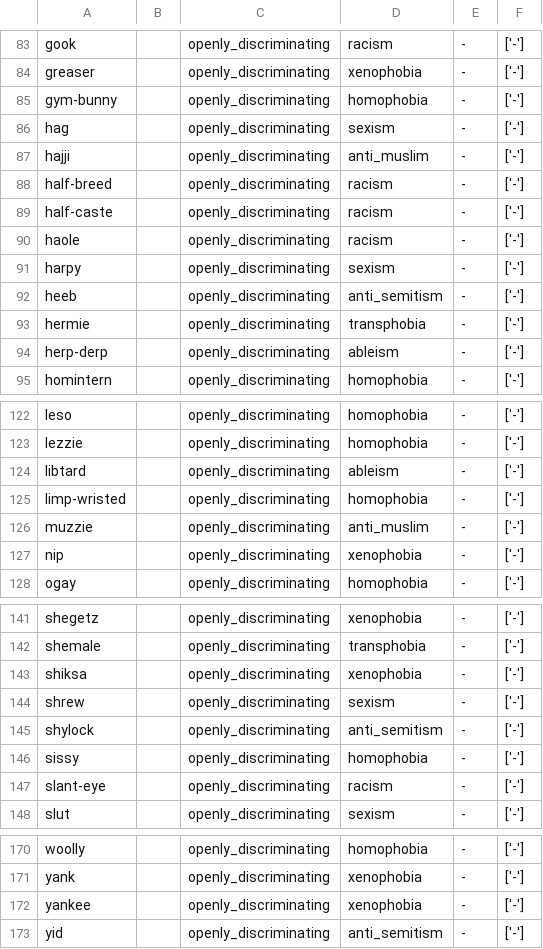
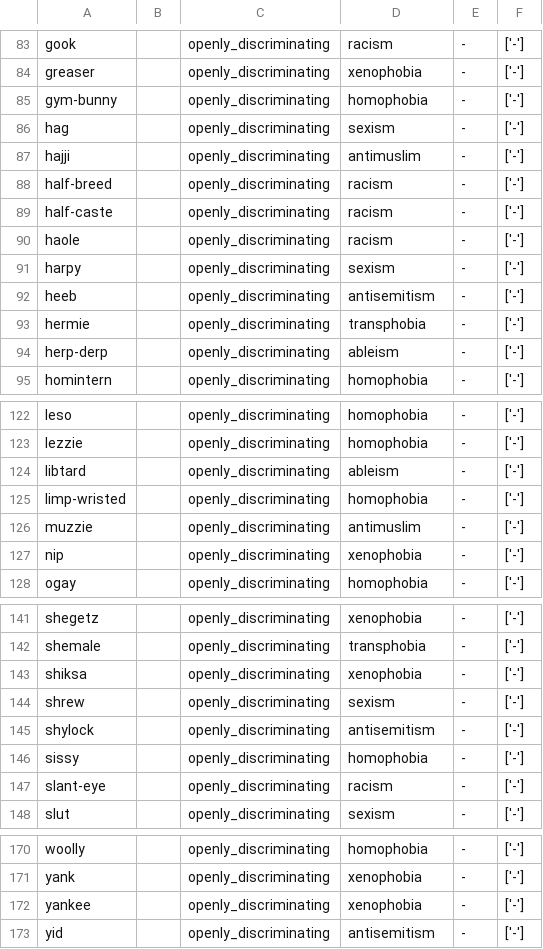
Before and after one commit to witty-works/nlp_api, a CSV file: training_data/open_dis_words_EN.csv, drawn as a sheet; only a part is shown, gaps mark what is left out; the diff covers the shown part only.

```diff
--- a/training_data/open_dis_words_EN.csv
+++ b/training_data/open_dis_words_EN.csv
@@ -86,3 +86,3 @@ gym-bunny,,openly_discriminating,homophobia,-,['-']
 hag,,openly_discriminating,sexism,-,['-']
-hajji,,openly_discriminating,anti_muslim,-,['-']
+hajji,,openly_discriminating,antimuslim,-,['-']
 half-breed,,openly_discriminating,racism,-,['-']
@@ -91,3 +91,3 @@ haole,,openly_discriminating,racism,-,['-']
 harpy,,openly_discriminating,sexism,-,['-']
-heeb,,openly_discriminating,anti_semitism,-,['-']
+heeb,,openly_discriminating,antisemitism,-,['-']
 hermie,,openly_discriminating,transphobia,-,['-']
@@ -125,3 +125,3 @@ libtard,,openly_discriminating,ableism,-,['-']
 limp-wristed,,openly_discriminating,homophobia,-,['-']
-muzzie,,openly_discriminating,anti_muslim,-,['-']
+muzzie,,openly_discriminating,antimuslim,-,['-']
 nip,,openly_discriminating,xenophobia,-,['-']
@@ -144,3 +144,3 @@ shiksa,,openly_discriminating,xenophobia,-,['-']
 shrew,,openly_discriminating,sexism,-,['-']
-shylock,,openly_discriminating,anti_semitism,-,['-']
+shylock,,openly_discriminating,antisemitism,-,['-']
 sissy,,openly_discriminating,homophobia,-,['-']
@@ -172,2 +172,2 @@ yank,,openly_discriminating,xenophobia,-,['-']
 yankee,,openly_discriminating,xenophobia,-,['-']
-yid,,openly_discriminating,anti_semitism,-,['-']
+yid,,openly_discriminating,antisemitism,-,['-']
```
Also changed, not shown: 14 edited cells elsewhere in this file, training_data/open_dis_sentences_EN.csv.
